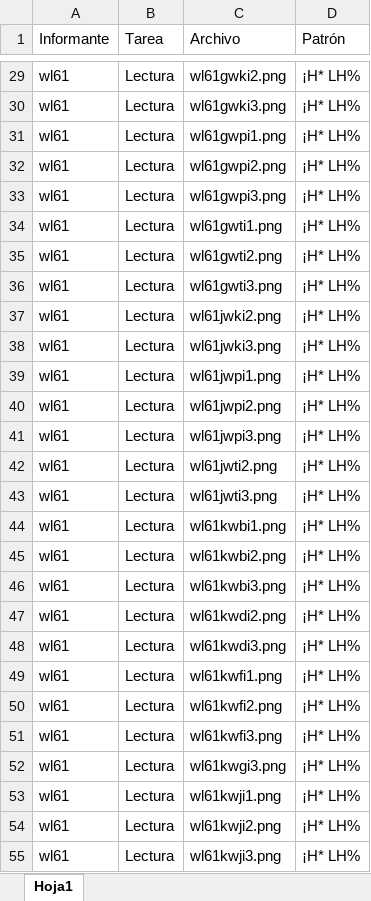
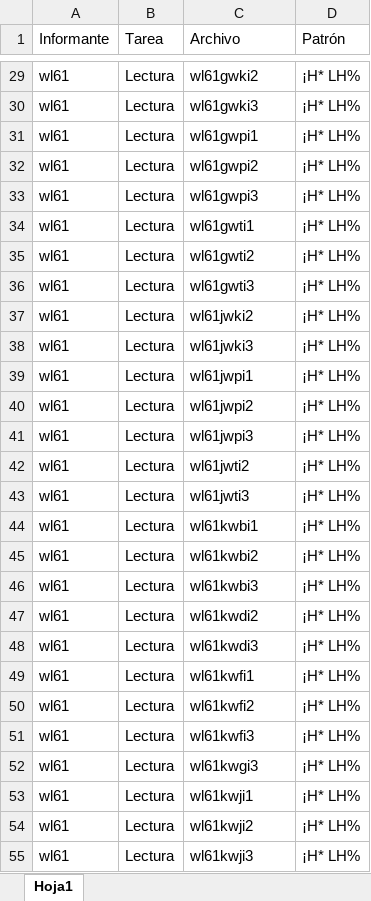
Before and after one commit to wendyelviragarcia/tallerEstadisticaParaFonetistas, an Excel workbook: 2_nominalLeon/base_datos_leon.xlsx, sheet Hoja1, drawn as a sheet; only a part is shown, gaps mark what is left out; values as stored, in another font and other column widths than the file's, no borders; the diff covers the shown part only; the diff names each change by its address in the sheet, - before the commit and + after, or states it on an @@ line.

```diff
--- a/2_nominalLeon/base_datos_leon.xlsx (sheet Hoja1)
+++ b/2_nominalLeon/base_datos_leon.xlsx (sheet Hoja1)
-C29 (Archivo): wl61gwki2.png
+C29 (Archivo): wl61gwki2
-C30 (Archivo): wl61gwki3.png
+C30 (Archivo): wl61gwki3
-C31 (Archivo): wl61gwpi1.png
+C31 (Archivo): wl61gwpi1
-C32 (Archivo): wl61gwpi2.png
+C32 (Archivo): wl61gwpi2
-C33 (Archivo): wl61gwpi3.png
+C33 (Archivo): wl61gwpi3
-C34 (Archivo): wl61gwti1.png
+C34 (Archivo): wl61gwti1
-C35 (Archivo): wl61gwti2.png
+C35 (Archivo): wl61gwti2
-C36 (Archivo): wl61gwti3.png
+C36 (Archivo): wl61gwti3
-C37 (Archivo): wl61jwki2.png
+C37 (Archivo): wl61jwki2
-C38 (Archivo): wl61jwki3.png
+C38 (Archivo): wl61jwki3
-C39 (Archivo): wl61jwpi1.png
+C39 (Archivo): wl61jwpi1
-C40 (Archivo): wl61jwpi2.png
+C40 (Archivo): wl61jwpi2
-C41 (Archivo): wl61jwpi3.png
+C41 (Archivo): wl61jwpi3
-C42 (Archivo): wl61jwti2.png
+C42 (Archivo): wl61jwti2
-C43 (Archivo): wl61jwti3.png
+C43 (Archivo): wl61jwti3
-C44 (Archivo): wl61kwbi1.png
+C44 (Archivo): wl61kwbi1
-C45 (Archivo): wl61kwbi2.png
+C45 (Archivo): wl61kwbi2
-C46 (Archivo): wl61kwbi3.png
+C46 (Archivo): wl61kwbi3
-C47 (Archivo): wl61kwdi2.png
+C47 (Archivo): wl61kwdi2
-C48 (Archivo): wl61kwdi3.png
+C48 (Archivo): wl61kwdi3
-C49 (Archivo): wl61kwfi1.png
+C49 (Archivo): wl61kwfi1
-C50 (Archivo): wl61kwfi2.png
+C50 (Archivo): wl61kwfi2
-C51 (Archivo): wl61kwfi3.png
+C51 (Archivo): wl61kwfi3
-C52 (Archivo): wl61kwgi3.png
+C52 (Archivo): wl61kwgi3
-C53 (Archivo): wl61kwji1.png
+C53 (Archivo): wl61kwji1
-C54 (Archivo): wl61kwji2.png
+C54 (Archivo): wl61kwji2
-C55 (Archivo): wl61kwji3.png
+C55 (Archivo): wl61kwji3
```
Also changed, not shown: 185 edited cells elsewhere in this sheet, 2 other files.
